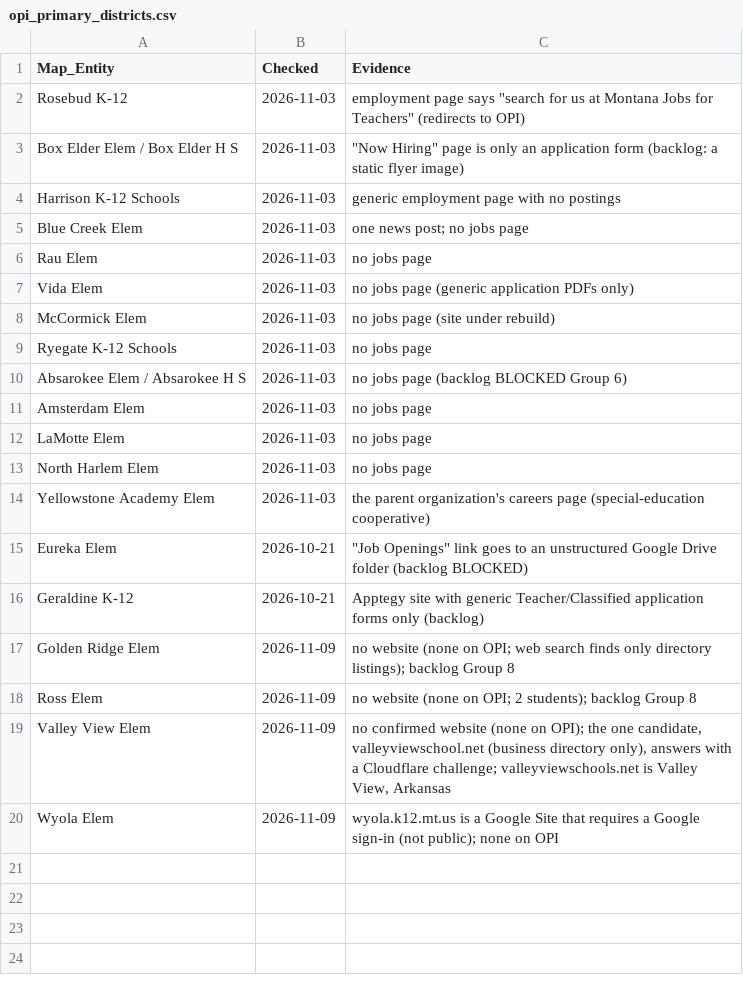
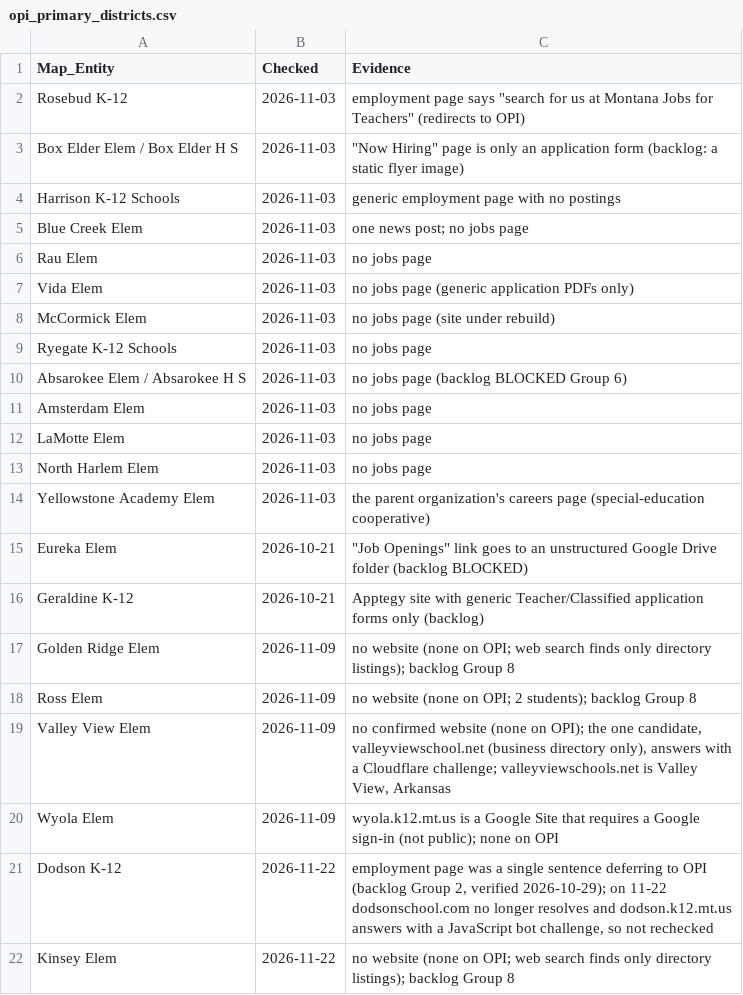
Before and after one commit to bostickmike/Montana-Education-Jobs-Dashboard, a CSV file: opi_primary_districts.csv, drawn as a sheet.

```diff
--- a/opi_primary_districts.csv
+++ b/opi_primary_districts.csv
@@ -20 +20,3 @@ Valley View Elem,2026-11-09,"no confirmed website (none on OPI); the one candida
 Wyola Elem,2026-11-09,"wyola.k12.mt.us is a Google Site that requires a Google sign-in (not public); none on OPI"
+Dodson K-12,2026-11-22,"employment page was a single sentence deferring to OPI (backlog Group 2, verified 2026-10-29); on 11-22 dodsonschool.com no longer resolves and dodson.k12.mt.us answers with a JavaScript bot challenge, so not rechecked"
+Kinsey Elem,2026-11-22,no website (none on OPI; web search finds only directory listings); backlog Group 8
```
Also changed, not shown: 1 other file.
